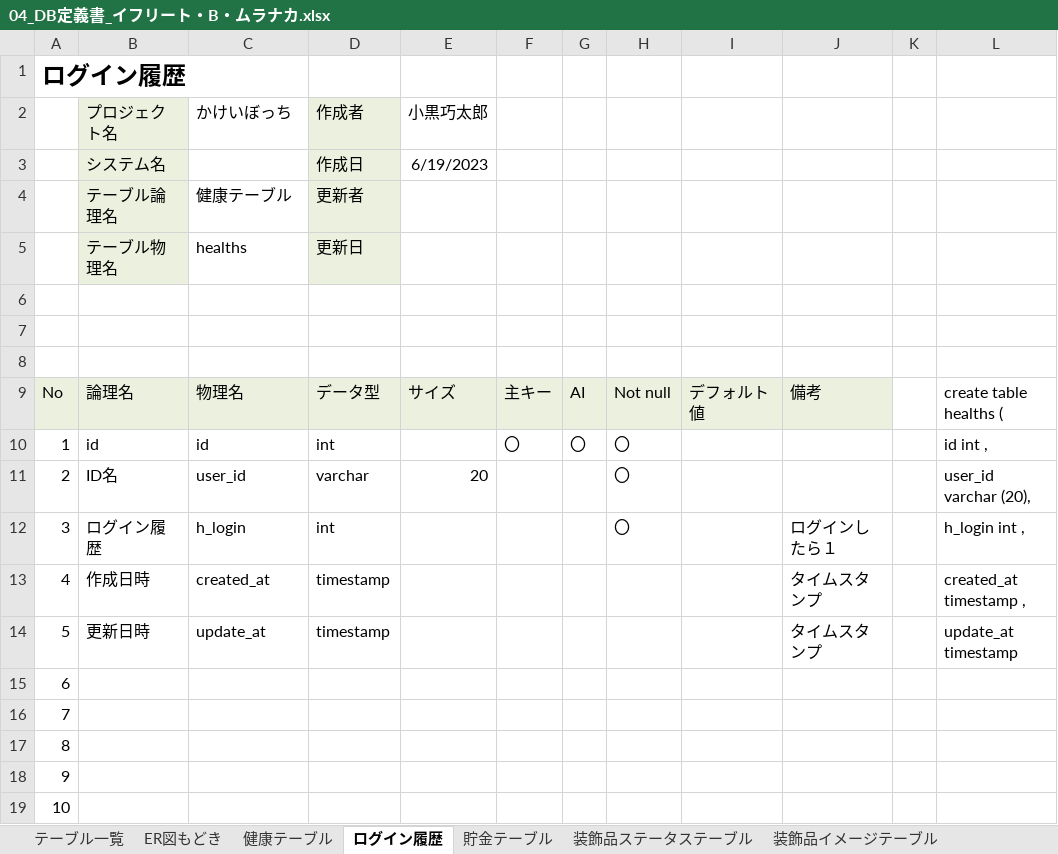
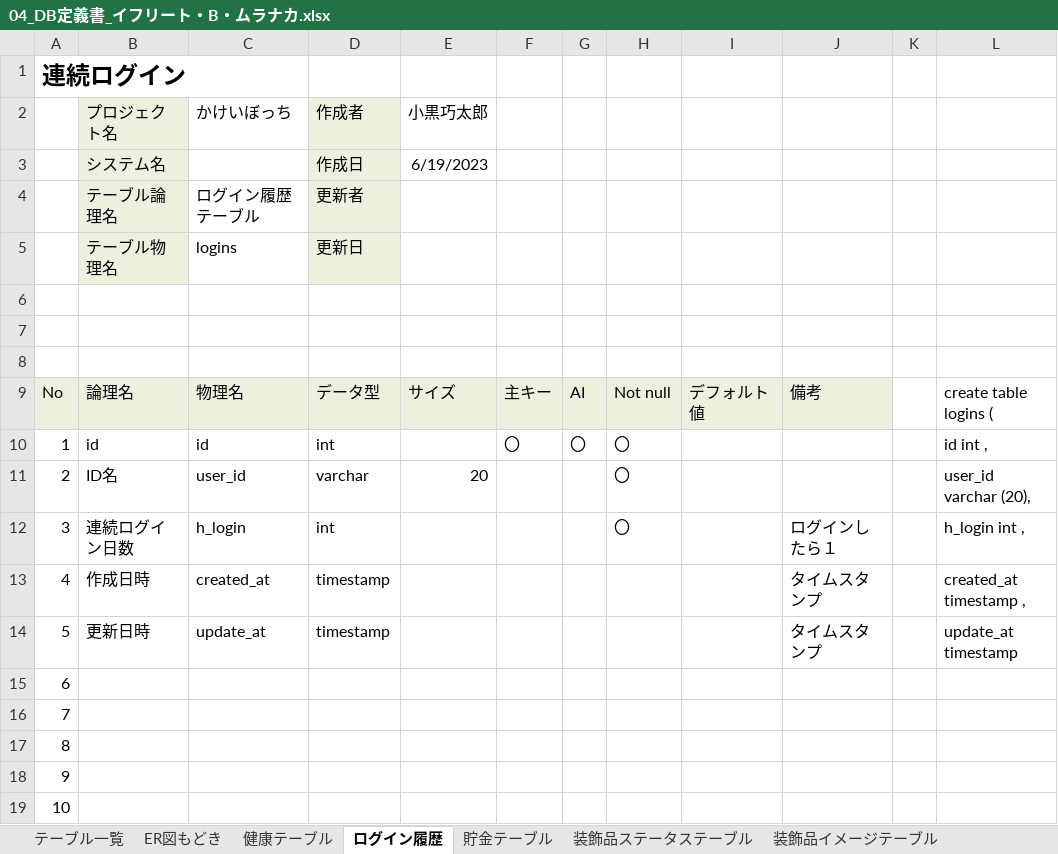
Before and after one commit to dojo2023/B-1, an Excel workbook: doc/04_DB定義書_イフリート・B・ムラナカ.xlsx, sheet ログイン履歴, drawn as a sheet; only a part is shown; values as stored, in another font and other column widths than the file's, no borders; the diff names each change by its address in the sheet, - before the commit and + after, or states it on an @@ line.

Commit message:
Update 04_DB定義書_イフリート・B・ムラナカ.xlsx

```diff
--- a/doc/04_DB定義書_イフリート・B・ムラナカ.xlsx (sheet ログイン履歴)
+++ b/doc/04_DB定義書_イフリート・B・ムラナカ.xlsx (sheet ログイン履歴)
-A1: ログイン履歴
+A1: 連続ログイン
-C4 (かけいぼっち): 健康テーブル
+C4 (かけいぼっち): ログイン履歴テーブル
-C5 (かけいぼっち): healths
+C5 (かけいぼっち): logins
-L9: create table healths (
+L9: create table logins (
-B12 (プロジェクト名): ログイン履歴
+B12 (プロジェクト名): 連続ログイン日数
```
Also changed, not shown: sheet テーブル一覧.
